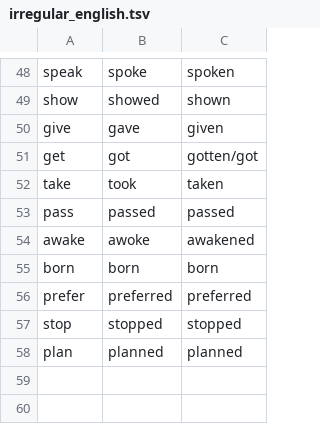
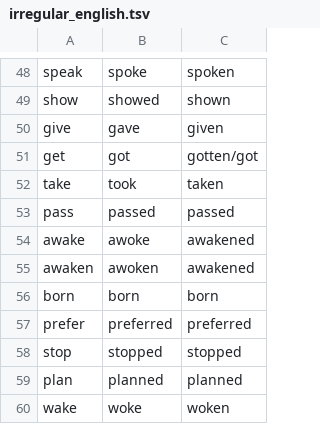
Before and after one commit to Sandeep-1-Kumar/Polyglot, a TSV file: Back-End/slu-polyglot/src/main/resources/irregular_english.tsv, drawn as a sheet; only a part is shown, gaps mark what is left out.

```diff
--- a/Back-End/slu-polyglot/src/main/resources/irregular_english.tsv
+++ b/Back-End/slu-polyglot/src/main/resources/irregular_english.tsv
@@ -54,2 +54,3 @@ pass	passed	passed
 awake	awoke	awakened
+awaken	awoken	awakened
 born	born	born
@@ -58 +59,2 @@ stop	stopped	stopped
 plan	planned	planned
+wake	woke	woken
```
Also changed, not shown: Back-End/slu-polyglot/src/main/resources/AlgorithmResults/Results.tsv.
